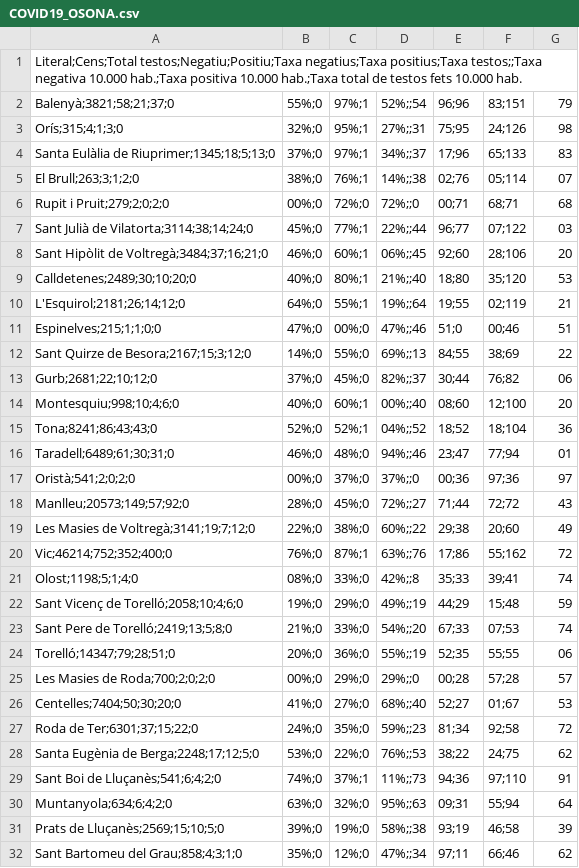
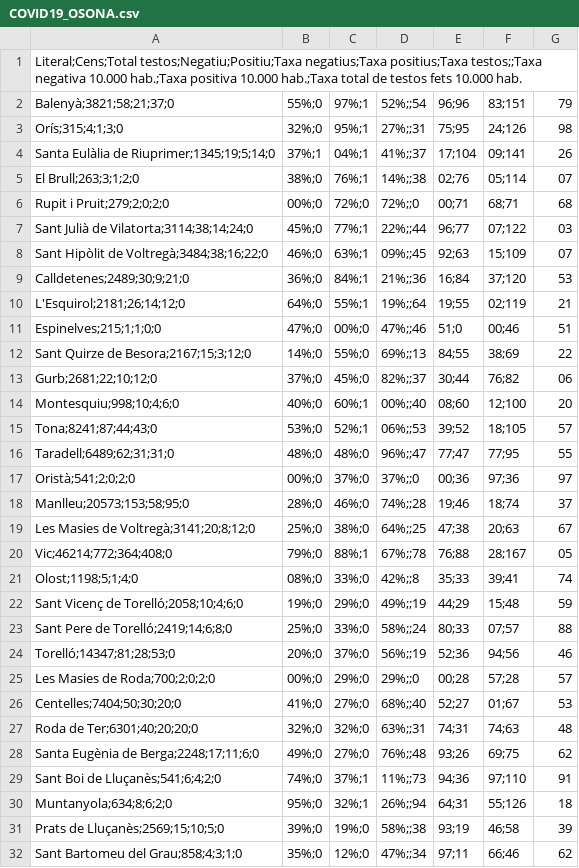
Before and after one commit to Potentiti/Covid19_OiR, a CSV file: COVID19_OSONA.csv, drawn as a sheet; only a part is shown.

Commit message:
Update COVID19_OSONA.csv

```diff
--- a/COVID19_OSONA.csv
+++ b/COVID19_OSONA.csv
@@ -3,3 +3,3 @@ Balenyà;3821;58;21;37;0,55%;0,97%;1,52%;;54,96;96,83;151,79
 Orís;315;4;1;3;0,32%;0,95%;1,27%;;31,75;95,24;126,98
-Santa Eulàlia de Riuprimer;1345;18;5;13;0,37%;0,97%;1,34%;;37,17;96,65;133,83
+Santa Eulàlia de Riuprimer;1345;19;5;14;0,37%;1,04%;1,41%;;37,17;104,09;141,26
 El Brull;263;3;1;2;0,38%;0,76%;1,14%;;38,02;76,05;114,07
@@ -7,4 +7,4 @@ Rupit i Pruit;279;2;0;2;0,00%;0,72%;0,72%;;0,00;71,68;71,68
 Sant Julià de Vilatorta;3114;38;14;24;0,45%;0,77%;1,22%;;44,96;77,07;122,03
-Sant Hipòlit de Voltregà;3484;37;16;21;0,46%;0,60%;1,06%;;45,92;60,28;106,20
-Calldetenes;2489;30;10;20;0,40%;0,80%;1,21%;;40,18;80,35;120,53
+Sant Hipòlit de Voltregà;3484;38;16;22;0,46%;0,63%;1,09%;;45,92;63,15;109,07
+Calldetenes;2489;30;9;21;0,36%;0,84%;1,21%;;36,16;84,37;120,53
 L'Esquirol;2181;26;14;12;0,64%;0,55%;1,19%;;64,19;55,02;119,21
@@ -14,18 +14,18 @@ Gurb;2681;22;10;12;0,37%;0,45%;0,82%;;37,30;44,76;82,06
 Montesquiu;998;10;4;6;0,40%;0,60%;1,00%;;40,08;60,12;100,20
-Tona;8241;86;43;43;0,52%;0,52%;1,04%;;52,18;52,18;104,36
-Taradell;6489;61;30;31;0,46%;0,48%;0,94%;;46,23;47,77;94,01
+Tona;8241;87;44;43;0,53%;0,52%;1,06%;;53,39;52,18;105,57
+Taradell;6489;62;31;31;0,48%;0,48%;0,96%;;47,77;47,77;95,55
 Oristà;541;2;0;2;0,00%;0,37%;0,37%;;0,00;36,97;36,97
-Manlleu;20573;149;57;92;0,28%;0,45%;0,72%;;27,71;44,72;72,43
-Les Masies de Voltregà;3141;19;7;12;0,22%;0,38%;0,60%;;22,29;38,20;60,49
-Vic;46214;752;352;400;0,76%;0,87%;1,63%;;76,17;86,55;162,72
+Manlleu;20573;153;58;95;0,28%;0,46%;0,74%;;28,19;46,18;74,37
+Les Masies de Voltregà;3141;20;8;12;0,25%;0,38%;0,64%;;25,47;38,20;63,67
+Vic;46214;772;364;408;0,79%;0,88%;1,67%;;78,76;88,28;167,05
 Olost;1198;5;1;4;0,08%;0,33%;0,42%;;8,35;33,39;41,74
 Sant Vicenç de Torelló;2058;10;4;6;0,19%;0,29%;0,49%;;19,44;29,15;48,59
-Sant Pere de Torelló;2419;13;5;8;0,21%;0,33%;0,54%;;20,67;33,07;53,74
-Torelló;14347;79;28;51;0,20%;0,36%;0,55%;;19,52;35,55;55,06
+Sant Pere de Torelló;2419;14;6;8;0,25%;0,33%;0,58%;;24,80;33,07;57,88
+Torelló;14347;81;28;53;0,20%;0,37%;0,56%;;19,52;36,94;56,46
 Les Masies de Roda;700;2;0;2;0,00%;0,29%;0,29%;;0,00;28,57;28,57
 Centelles;7404;50;30;20;0,41%;0,27%;0,68%;;40,52;27,01;67,53
-Roda de Ter;6301;37;15;22;0,24%;0,35%;0,59%;;23,81;34,92;58,72
-Santa Eugènia de Berga;2248;17;12;5;0,53%;0,22%;0,76%;;53,38;22,24;75,62
+Roda de Ter;6301;40;20;20;0,32%;0,32%;0,63%;;31,74;31,74;63,48
+Santa Eugènia de Berga;2248;17;11;6;0,49%;0,27%;0,76%;;48,93;26,69;75,62
 Sant Boi de Lluçanès;541;6;4;2;0,74%;0,37%;1,11%;;73,94;36,97;110,91
-Muntanyola;634;6;4;2;0,63%;0,32%;0,95%;;63,09;31,55;94,64
+Muntanyola;634;8;6;2;0,95%;0,32%;1,26%;;94,64;31,55;126,18
 Prats de Lluçanès;2569;15;10;5;0,39%;0,19%;0,58%;;38,93;19,46;58,39
```
